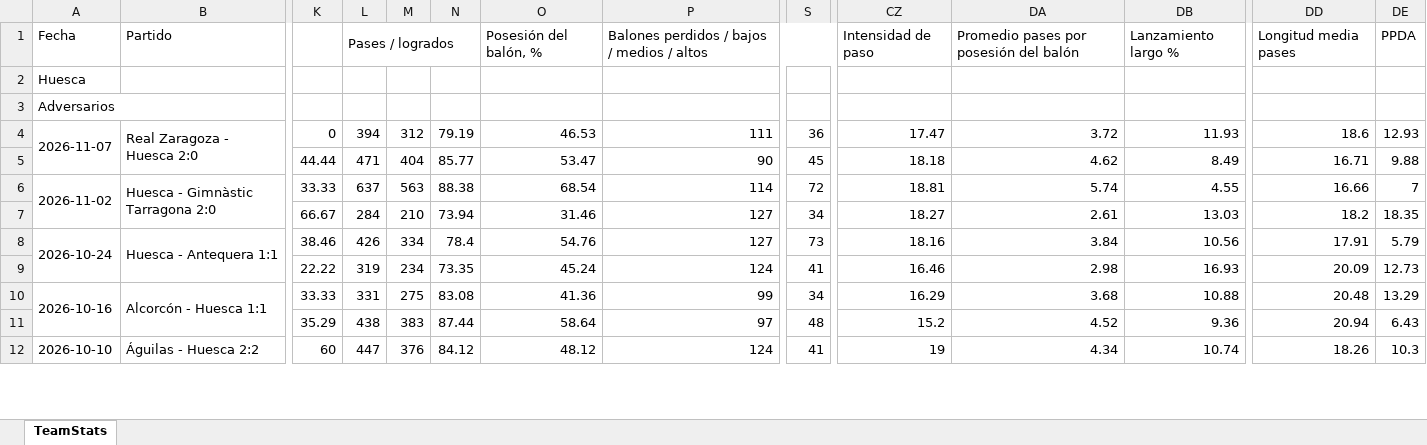
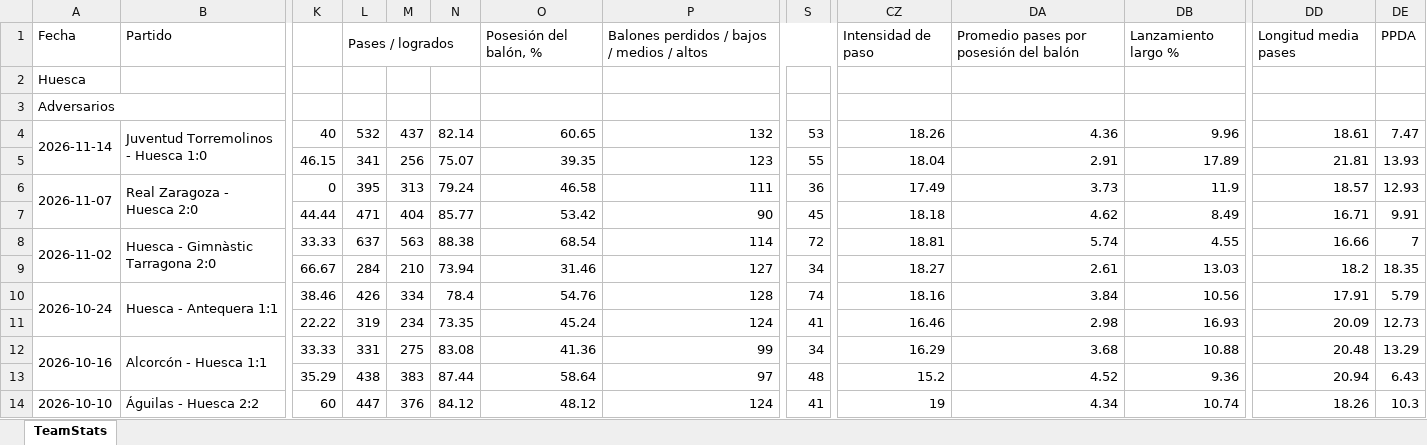
Before and after one commit to vceazurita-ship-it/Real-Madrid-Castilla-26-27, an Excel workbook: public/data/wys/Team Stats Huesca.xlsx, sheet TeamStats, drawn as a sheet; only a part is shown, gaps mark what is left out; values as stored, in another font and other column widths than the file's, no borders; addresses are those after the commit; rows hold the shown columns only; the diff names each change by its address in the sheet, - before the commit and + after, or states it on an @@ line.

```diff
--- a/public/data/wys/Team Stats Huesca.xlsx (sheet TeamStats)
+++ b/public/data/wys/Team Stats Huesca.xlsx (sheet TeamStats)
+row 4: 2026-11-14 | Juventud Torremolinos - Huesca 1:0 | 40 | 532 | 437 | 82.14 | 60.65 | 132 | 53 | 18.26 | 4.36 | 9.96 | 18.61 | 7.47
+row 5:  |  | 46.15 | 341 | 256 | 75.07 | 39.35 | 123 | 55 | 18.04 | 2.91 | 17.89 | 21.81 | 13.93
-L6: 394
+L6: 395
-M6: 312
+M6: 313
-N6: 79.19
+N6: 79.24
-O6: 46.53
+O6: 46.58
-CZ6: 17.47
+CZ6: 17.49
-DA6: 3.72
+DA6: 3.73
-DB6: 11.93
+DB6: 11.9
-DD6: 18.6
+DD6: 18.57
-O7: 53.47
+O7: 53.42
-DE7: 9.88
+DE7: 9.91
-P10: 127
+P10: 128
-S10: 73
+S10: 74
```
Also changed, not shown: public/data/wys/Team Stats Atlético Madrid B.xlsx, public/data/wys/Team Stats Cartagena.xlsx, 21 other files.
